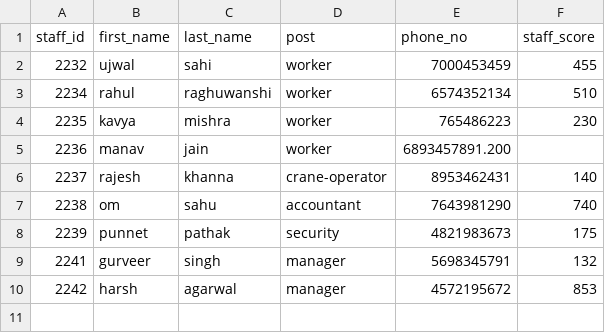
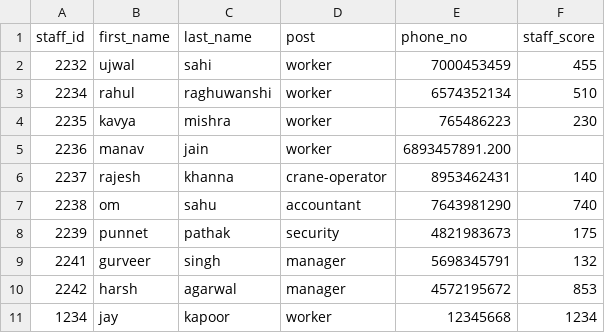
Before and after one commit to ayushk-singh/Inventory-management, a CSV file: data/staff.csv, drawn as a sheet; the diff names each change by its address in the sheet, - before the commit and + after, or states it on an @@ line.

```diff
--- a/data/staff.csv
+++ b/data/staff.csv
+row 11: 1234 | jay | kapoor | worker | 12345668 | 1234
```
Also changed, not shown: data/item-detail.csv, data/item-status.csv, 1 other file.
